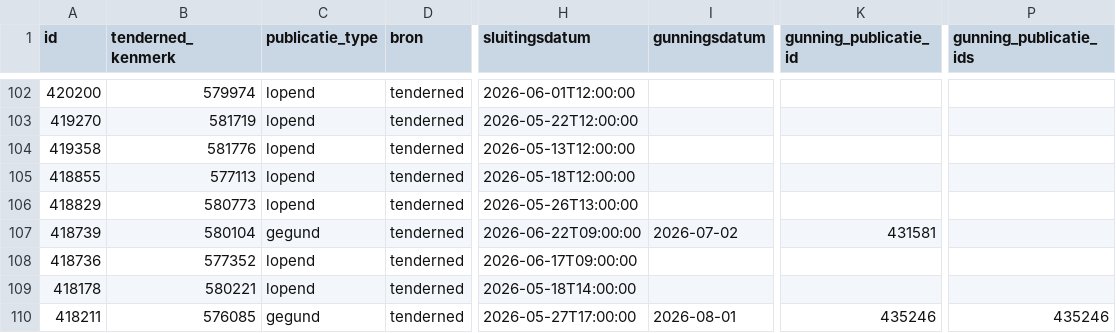
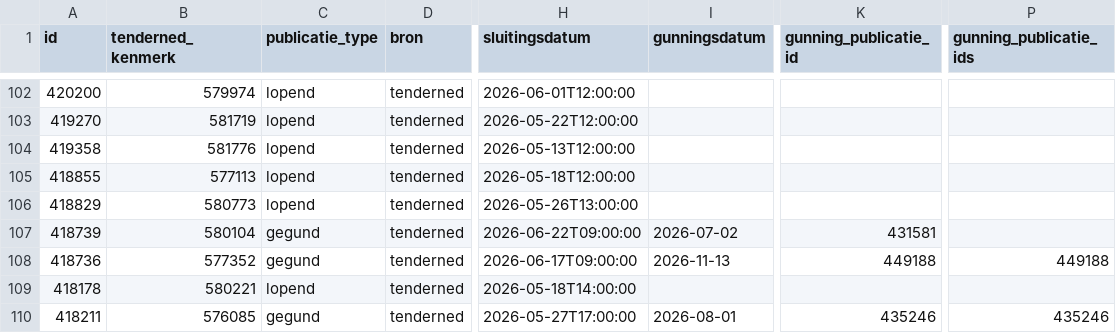
Before and after one commit to clbuvelot/marktonderzoek-dashboard, a CSV file: data/geclassificeerd_met_winnaar.csv, drawn as a sheet; only a part is shown, gaps mark what is left out; the diff names each change by its address in the sheet, - before the commit and + after, or states it on an @@ line.

```diff
--- a/data/geclassificeerd_met_winnaar.csv
+++ b/data/geclassificeerd_met_winnaar.csv
-C108 (publicatie_type): lopend
+C108 (publicatie_type): gegund
-I108 (gunningsdatum): (empty)
+I108 (gunningsdatum): 2026-11-13
-K108 (gunning_publicatie_id): (empty)
+K108 (gunning_publicatie_id): 449188
-P108 (gunning_publicatie_ids): (empty)
+P108 (gunning_publicatie_ids): 449188
```
Also changed, not shown: 3 other files.
